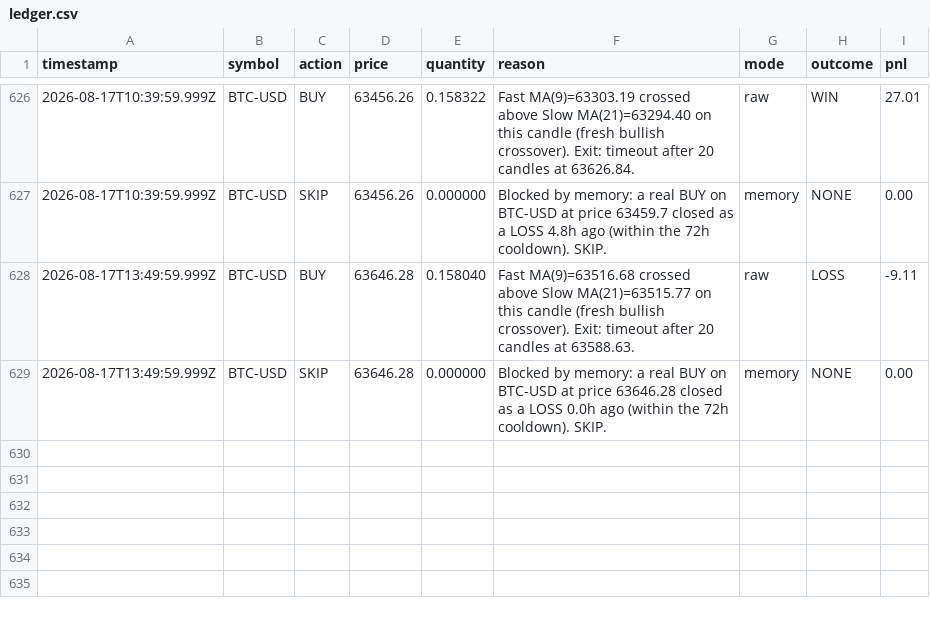
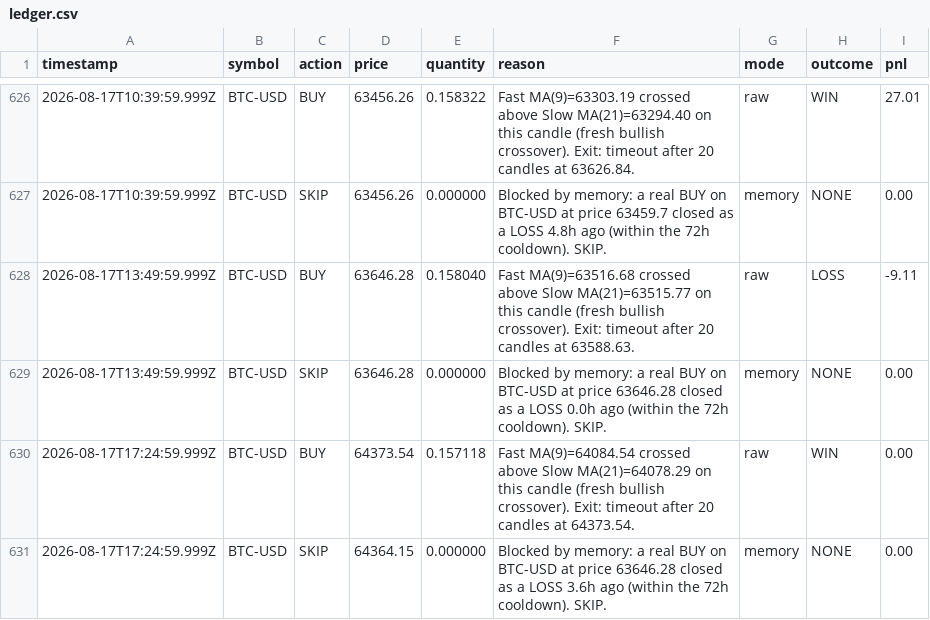
Before and after one commit to ahmadtarawiah1-lang/forex-hermes, a CSV file: paper-trading-bot/data/ledger.csv, drawn as a sheet; only a part is shown, gaps mark what is left out; the diff names each change by its address in the sheet, - before the commit and + after, or states it on an @@ line.

```diff
--- a/paper-trading-bot/data/ledger.csv
+++ b/paper-trading-bot/data/ledger.csv
+row 630: 2026-08-17T17:24:59.999Z | BTC-USD | BUY | 64373.54 | 0.157118 | Fast MA(9)=64084.54 crossed above Slow MA(21)=64078.29 on this candle (fresh bullish crossover). Exit: timeout after 20 candles at 64373.54. | raw | WIN | 0.00
+row 631: 2026-08-17T17:24:59.999Z | BTC-USD | SKIP | 64364.15 | 0.000000 | Blocked by memory: a real BUY on BTC-USD at price 63646.28 closed as a LOSS 3.6h ago (within the 72h cooldown). SKIP. | memory | NONE | 0.00
```
